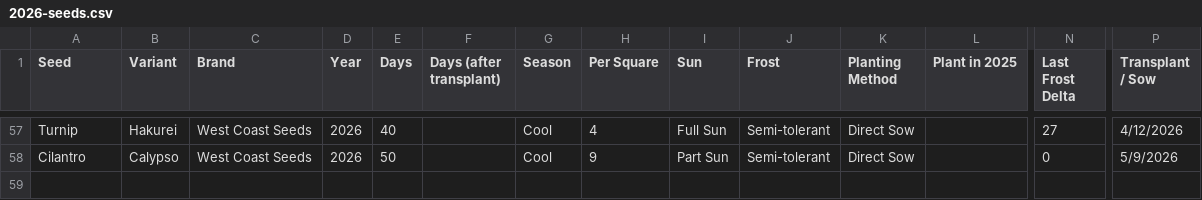
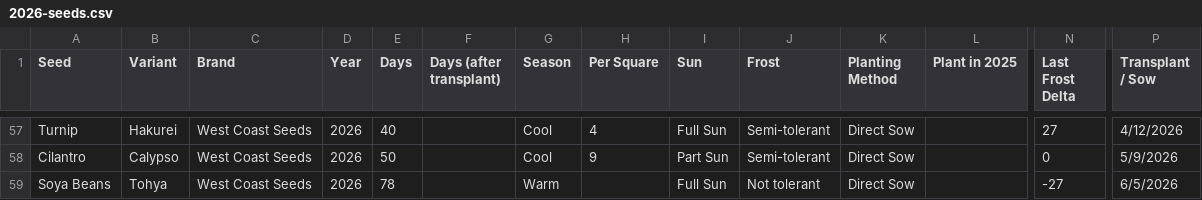
Before and after one commit to pspon/verti, a CSV file: data/seeds/2026-seeds.csv, drawn as a sheet; only a part is shown, gaps mark what is left out; rows hold the shown columns only; the diff names each change by its address in the sheet, - before the commit and + after, or states it on an @@ line.

Commit message:
feat: implement year selection and update UI components for planting schedule, garden planner, and analytics chore: add permissions configuration for Bash commands fix: handle file loading errors in companion data add: new seed entry for Soya Beans in 2026 seeds CSV

```diff
--- a/data/seeds/2026-seeds.csv
+++ b/data/seeds/2026-seeds.csv
+row 59: Soya Beans | Tohya | West Coast Seeds | 2026 | 78 |  | Warm |  | Full Sun | Not tolerant | Direct Sow |  | -27 | 6/5/2026
```
Also changed, not shown: 8 other files.
